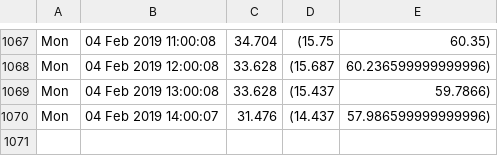
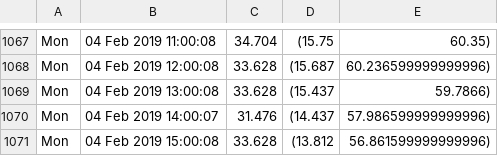
Before and after one commit to alfalimajuliett/QlabTempData, a CSV file: temp.csv, drawn as a sheet; only a part is shown, gaps mark what is left out.

Commit message:
Update data

```diff
--- a/temp.csv
+++ b/temp.csv
@@ -1070 +1070,2 @@ Mon, 04 Feb 2019 13:00:08,33.628,(15.437, 59.7866)
 Mon, 04 Feb 2019 14:00:07,31.476,(14.437, 57.986599999999996)
+Mon, 04 Feb 2019 15:00:08,33.628,(13.812, 56.861599999999996)
```
